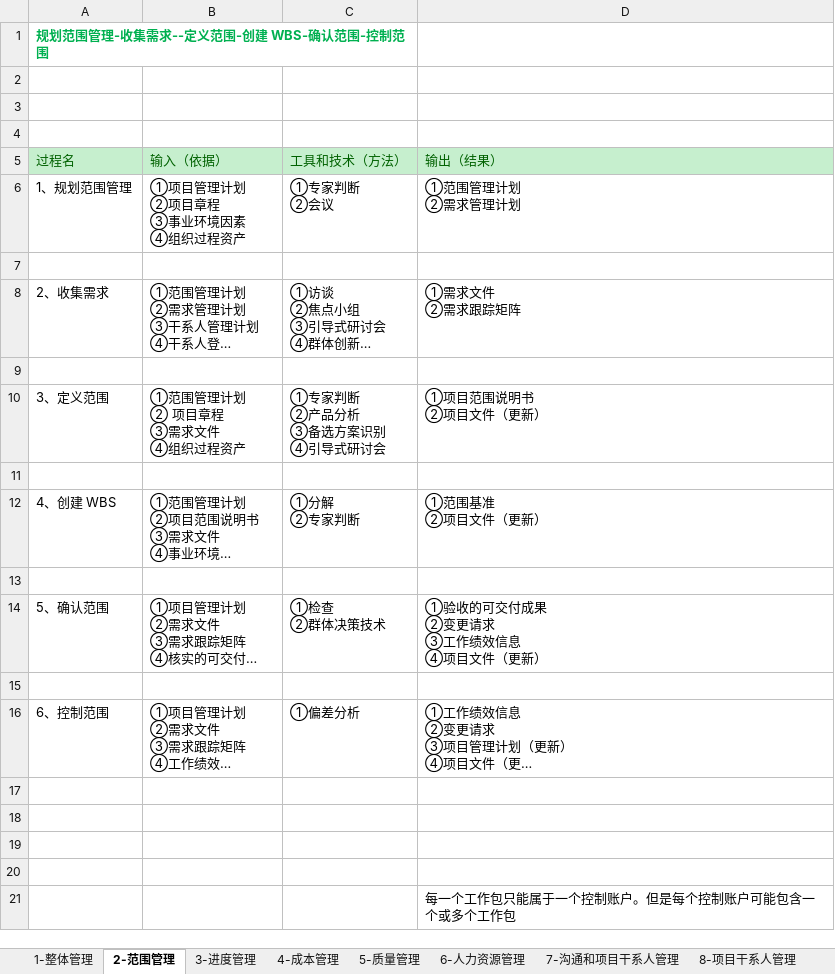
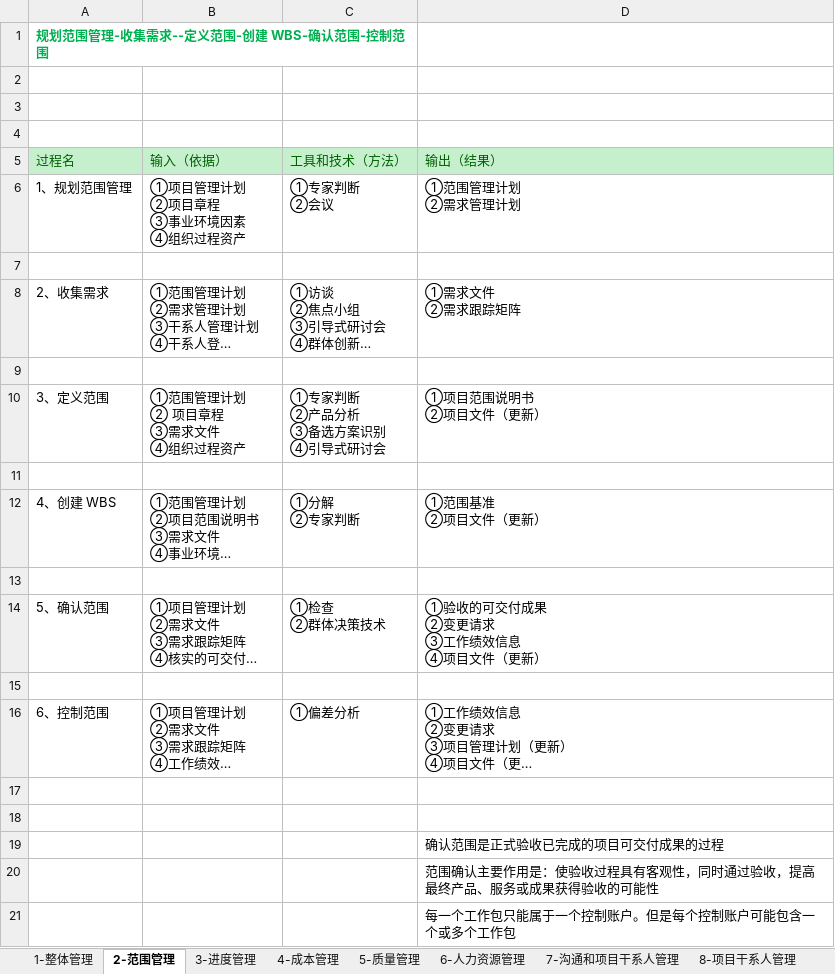
Before and after one commit to MagicXStudio/RuanKao, an Excel workbook: 系统集成项目管理工程师/10大管理过程(输入-输出-工具-技术)汇总表.xlsx, sheet 2-范围管理, drawn as a sheet; long unchanged cells end in …; values as stored, in another font and other column widths than the file's, no borders; the diff names each change by its address in the sheet, - before the commit and + after, or states it on an @@ line.

Commit message:
范围管理

```diff
--- a/系统集成项目管理工程师/10大管理过程(输入-输出-工具-技术)汇总表.xlsx (sheet 2-范围管理)
+++ b/系统集成项目管理工程师/10大管理过程(输入-输出-工具-技术)汇总表.xlsx (sheet 2-范围管理)
-D19 (输出（结果）): (empty)
+D19 (输出（结果）): 确认范围是正式验收已完成的项目可交付成果的过程
-D20 (输出（结果）): (empty)
+D20 (输出（结果）): 范围确认主要作用是：使验收过程具有客观性，同时通过验收，提高最终产品、服务或成果获得验收的可能性
```
Also changed, not shown: sheet Tips, sheet 6-人力资源管理, sheet 7-沟通和项目干系人管理, sheet 10-采购管理, sheet 8-项目干系人管理, 3 other files.
